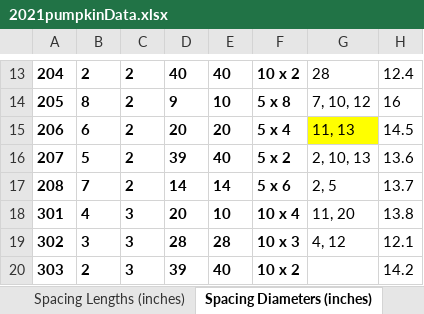
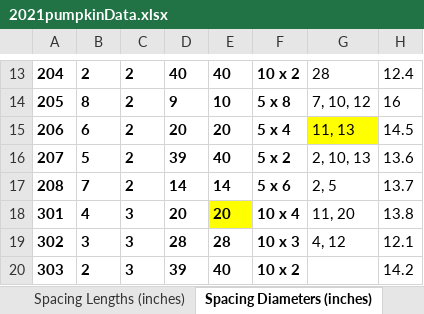
Before and after one commit to bsugg/PumpkinProject, an Excel workbook: ReadData/2021pumpkinData.xlsx, sheet Spacing Diameters (inches), drawn as a sheet; only a part is shown, gaps mark what is left out; values as stored, in another font and other column widths than the file's, no borders; the diff names each change by its address in the sheet, - before the commit and + after, or states it on an @@ line.

```diff
--- a/ReadData/2021pumpkinData.xlsx (sheet Spacing Diameters (inches))
+++ b/ReadData/2021pumpkinData.xlsx (sheet Spacing Diameters (inches))
-E18: 10
+E18: 20
-E18 fill: none
+E18 fill: #FFFF00
```
Also changed, not shown: sheet Nitrogen Diameters (inches) O, sheet Spacing Lengths (inches), sheet Spacing Weights (lbs), CleanData/Excel/leafData.xlsx, CleanData/Excel/nitrogenData.xlsx, 42 other files.
